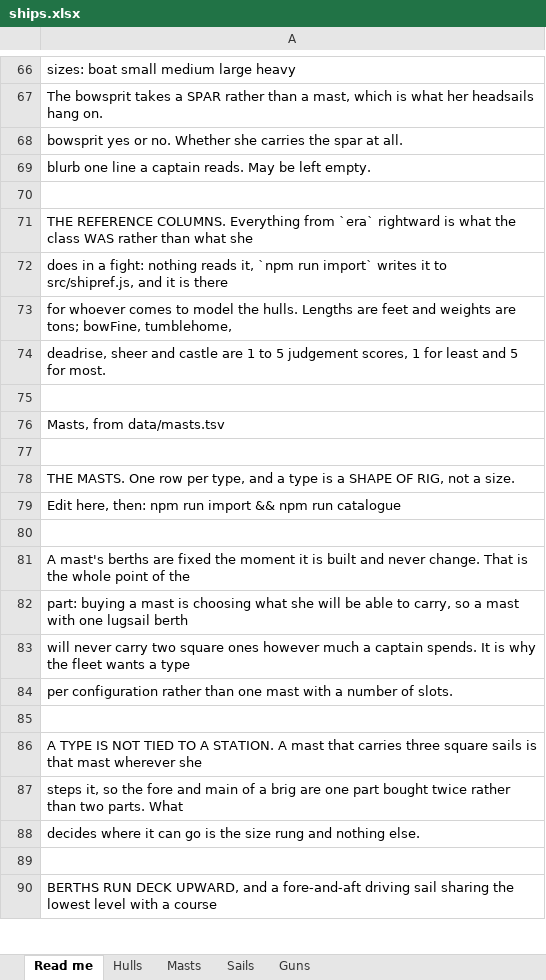
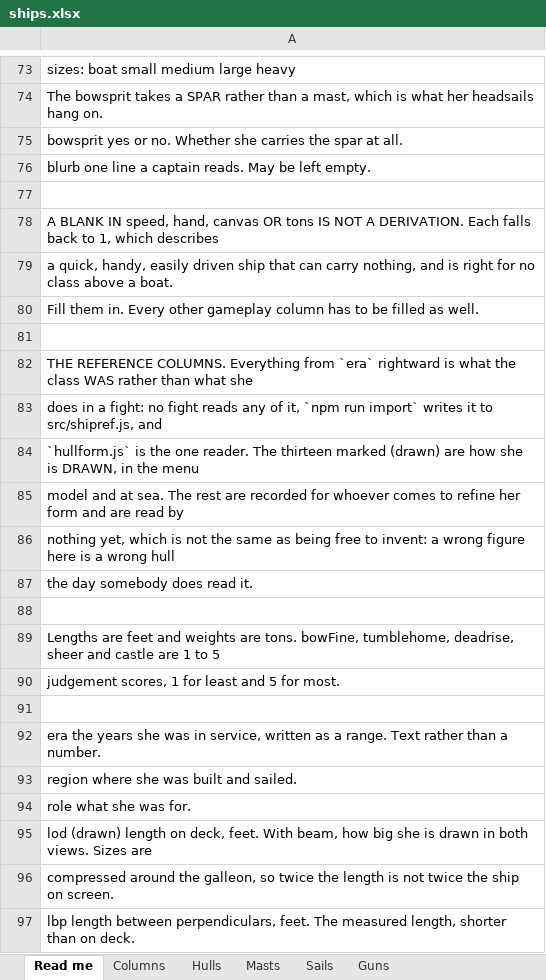
Before and after one commit to CHarrisInvest/Ship-Battle-Game, an Excel workbook: data/ships.xlsx, sheet Read me, drawn as a sheet; only a part is shown, gaps mark what is left out; the shorter side is filled out with more unchanged rows; values as stored, in another font and other column widths than the file's, no borders; addresses are those after the commit; the diff covers the shown part only; the diff names each change by its address in the sheet, - before the commit and + after, or states it on an @@ line.

```diff
--- a/data/ships.xlsx (sheet Read me)
+++ b/data/ships.xlsx (sheet Read me)
+sheet tab: Columns
+row 78: A BLANK IN speed, hand, canvas OR tons IS NOT A DERIVATION. Each falls back to 1, which describes
+row 79: a quick, handy, easily driven ship that can carry nothing, and is right for no class above a boat.
+row 80: Fill them in. Every other gameplay column has to be filled as well.
+row 81: (empty)
-A83: …a fight: nothing reads it, `npm run import` writes it to src/shipref.js, and it is there
+A83: …a fight: no fight reads any of it, `npm run import` writes it to src/shipref.js, and
-A84: for whoever comes to model the hulls. Lengths are feet and weights are tons; bowFine, tumblehome,
+A84: `hullform.js` is the one reader. The thirteen marked (drawn) are how she is DRAWN, in the menu
-A85: deadrise, sheer and castle are 1 to 5 judgement scores, 1 for least and 5 for most.
+A85: model and at sea. The rest are recorded for whoever comes to refine her form and are read by
+row 86: nothing yet, which is not the same as being free to invent: a wrong figure here is a wrong hull
+row 87: the day somebody does read it.
+row 88: (empty)
+row 89: Lengths are feet and weights are tons. bowFine, tumblehome, deadrise, sheer and castle are 1 to 5
+row 90: judgement scores, 1 for least and 5 for most.
+row 91: (empty)
+row 92: era the years she was in service, written as a range. Text rather than a number.
+row 93: region where she was built and sailed.
+row 94: role what she was for.
+row 95: lod (drawn) length on deck, feet. With beam, how big she is drawn in both views. Sizes are
+row 96: compressed around the galleon, so twice the length is not twice the ship on screen.
+row 97: lbp length between perpendiculars, feet. The measured length, shorter than on deck.
```
Also changed, not shown: 44 added rows and 3 edited cells elsewhere in this sheet, 3 other files.
